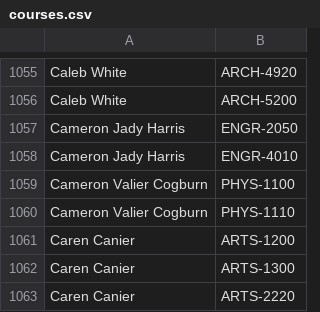
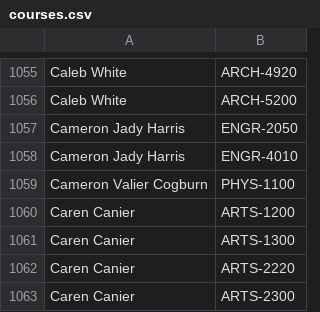
Before and after one commit to quatalog/data, a CSV file: courses.csv, drawn as a sheet; only a part is shown, gaps mark what is left out; the shorter side is filled out with more unchanged rows.

Commit message:
Fri Sep  6 18:33:37 UTC 2024

```diff
--- a/courses.csv
+++ b/courses.csv
@@ -1059,3 +1059,2 @@
 "Cameron Valier Cogburn","PHYS-1100"
-"Cameron Valier Cogburn","PHYS-1110"
 "Caren Canier","ARTS-1200"
```
